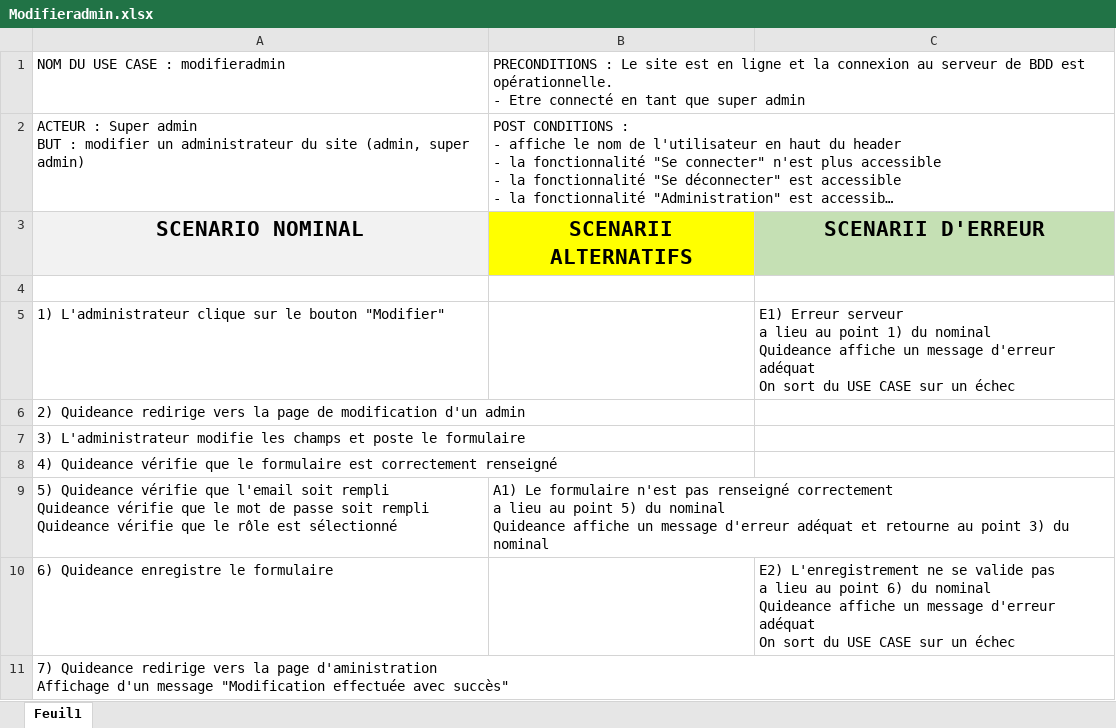
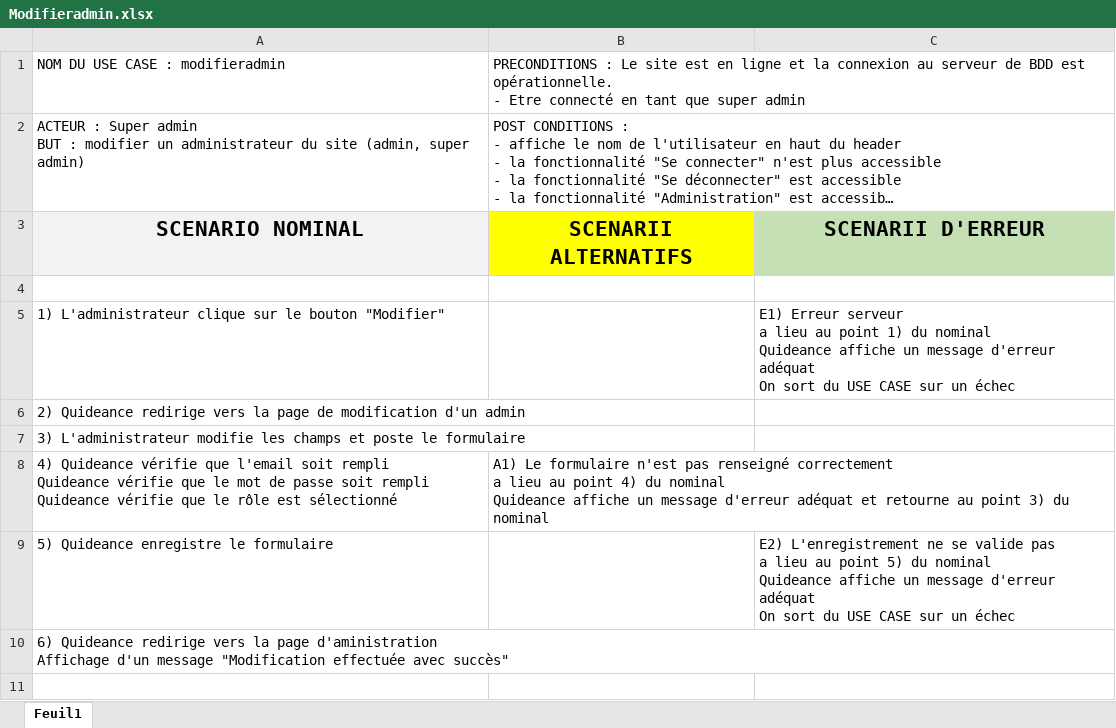
Before and after one commit to nwehla/QuidideanceTest, an Excel workbook: documents/analyse_uml/usecase_textuel/use_case_administrer/Modifieradmin.xlsx, sheet Feuil1, drawn as a sheet; long unchanged cells end in …; values as stored, in another font and other column widths than the file's, no borders; removed rows and columns are numbered as before the commit, all else as after; the diff names each change by its address in the sheet, - before the commit and + after, or states it on an @@ line.

```diff
--- a/documents/analyse_uml/usecase_textuel/use_case_administrer/Modifieradmin.xlsx (sheet Feuil1)
+++ b/documents/analyse_uml/usecase_textuel/use_case_administrer/Modifieradmin.xlsx (sheet Feuil1)
-row 8: 4) Quideance vérifie que le formulaire est correctement renseigné
-A8: 5) Quideance vérifie…
+A8: 4) Quideance vérifie…
-B8: …au point 5) du nominal…
+B8: …au point 4) du nominal…
-A9: 6) Quideance enregistre le formulaire
+A9: 5) Quideance enregistre le formulaire
-C9: …au point 6) du nominal…
+C9: …au point 5) du nominal…
-A10: 7) Quideance redirige…
+A10: 6) Quideance redirige…
```
Also changed, not shown: documents/analyse_uml/usecase_textuel/use_case_administrer/Creeradmin.xlsx, documents/analyse_uml/usecase_textuel/use_case_administrer/Voiradmin.xlsx, 5 other files.
